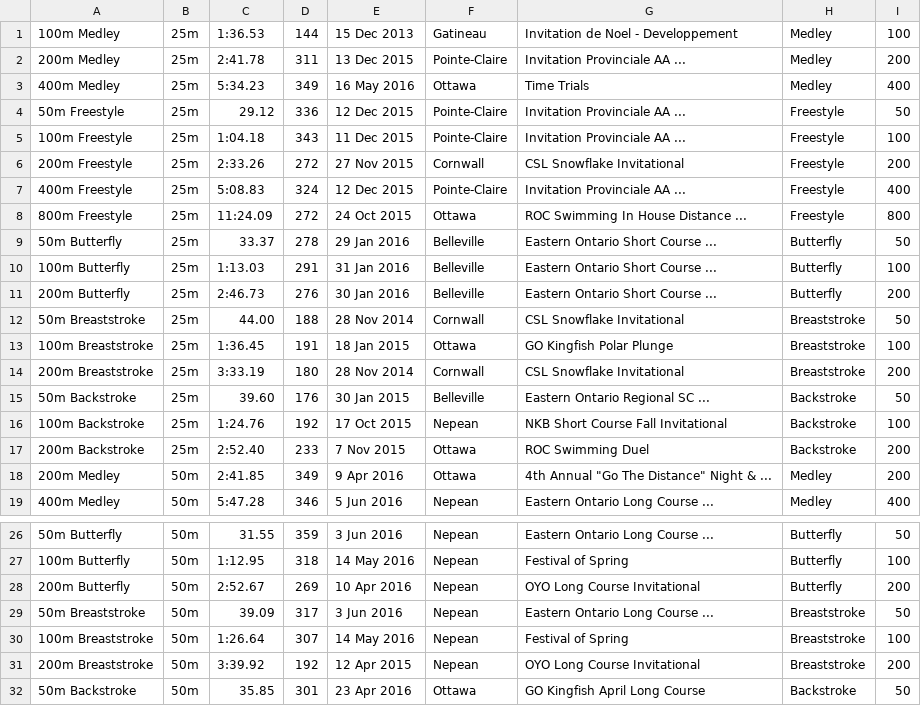
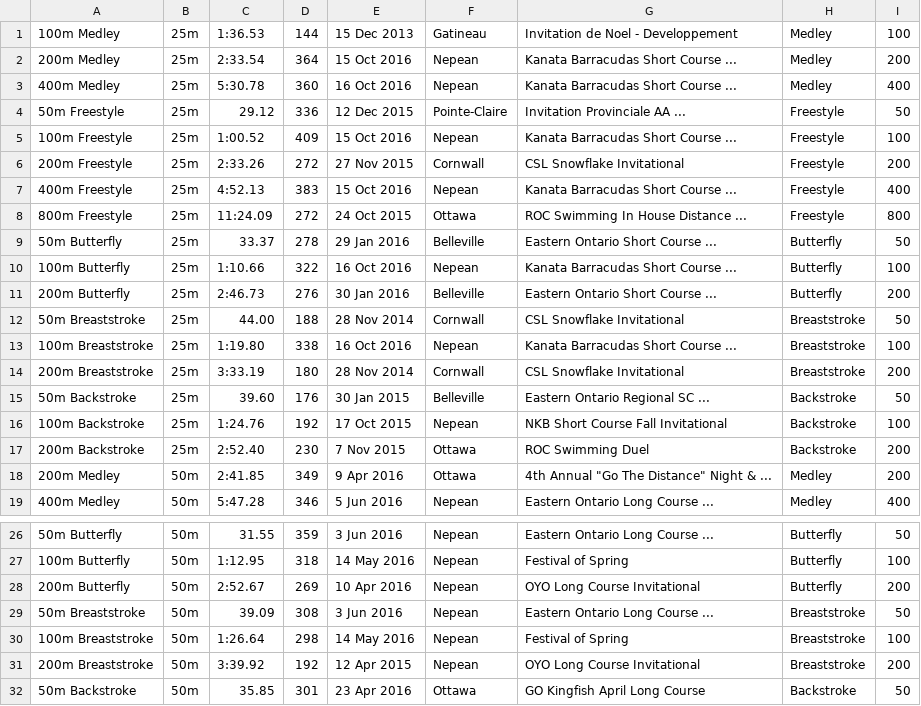
Before and after one commit to Subject2Risk/swim-report, a CSV file: swim-data/4977278.csv, drawn as a sheet; only a part is shown, gaps mark what is left out.

```diff
--- a/swim-data/4977278.csv
+++ b/swim-data/4977278.csv
@@ -1,14 +1,14 @@
 100m Medley,25m,1:36.53,144,15 Dec 2013,Gatineau,Invitation de Noel - Developpement,Medley,100
-200m Medley,25m,2:41.78,311,13 Dec 2015,Pointe-Claire,Invitation Provinciale AA ...,Medley,200
-400m Medley,25m,5:34.23,349,16 May 2016,Ottawa,Time Trials,Medley,400
+200m Medley,25m,2:33.54,364,15 Oct 2016,Nepean,Kanata Barracudas Short Course ...,Medley,200
+400m Medley,25m,5:30.78,360,16 Oct 2016,Nepean,Kanata Barracudas Short Course ...,Medley,400
 50m Freestyle,25m,29.12,336,12 Dec 2015,Pointe-Claire,Invitation Provinciale AA ...,Freestyle,50
-100m Freestyle,25m,1:04.18,343,11 Dec 2015,Pointe-Claire,Invitation Provinciale AA ...,Freestyle,100
+100m Freestyle,25m,1:00.52,409,15 Oct 2016,Nepean,Kanata Barracudas Short Course ...,Freestyle,100
 200m Freestyle,25m,2:33.26,272,27 Nov 2015,Cornwall,CSL Snowflake Invitational,Freestyle,200
-400m Freestyle,25m,5:08.83,324,12 Dec 2015,Pointe-Claire,Invitation Provinciale AA ...,Freestyle,400
+400m Freestyle,25m,4:52.13,383,15 Oct 2016,Nepean,Kanata Barracudas Short Course ...,Freestyle,400
 800m Freestyle,25m,11:24.09,272,24 Oct 2015,Ottawa,ROC Swimming In House Distance ...,Freestyle,800
 50m Butterfly,25m,33.37,278,29 Jan 2016,Belleville,Eastern Ontario Short Course ...,Butterfly,50
-100m Butterfly,25m,1:13.03,291,31 Jan 2016,Belleville,Eastern Ontario Short Course ...,Butterfly,100
+100m Butterfly,25m,1:10.66,322,16 Oct 2016,Nepean,Kanata Barracudas Short Course ...,Butterfly,100
 200m Butterfly,25m,2:46.73,276,30 Jan 2016,Belleville,Eastern Ontario Short Course ...,Butterfly,200
 50m Breaststroke,25m,44.00,188,28 Nov 2014,Cornwall,CSL Snowflake Invitational,Breaststroke,50
-100m Breaststroke,25m,1:36.45,191,18 Jan 2015,Ottawa,GO Kingfish Polar Plunge,Breaststroke,100
+100m Breaststroke,25m,1:19.80,338,16 Oct 2016,Nepean,Kanata Barracudas Short Course ...,Breaststroke,100
 200m Breaststroke,25m,3:33.19,180,28 Nov 2014,Cornwall,CSL Snowflake Invitational,Breaststroke,200
@@ -16,3 +16,3 @@
 100m Backstroke,25m,1:24.76,192,17 Oct 2015,Nepean,NKB Short Course Fall Invitational,Backstroke,100
-200m Backstroke,25m,2:52.40,233,7 Nov 2015,Ottawa,ROC Swimming Duel,Backstroke,200
+200m Backstroke,25m,2:52.40,230,7 Nov 2015,Ottawa,ROC Swimming Duel,Backstroke,200
 200m Medley,50m,2:41.85,349,9 Apr 2016,Ottawa,4th Annual "Go The Distance" Night & ...,Medley,200
@@ -28,4 +28,4 @@
 200m Butterfly,50m,2:52.67,269,10 Apr 2016,Nepean,OYO Long Course Invitational,Butterfly,200
-50m Breaststroke,50m,39.09,317,3 Jun 2016,Nepean,Eastern Ontario Long Course ...,Breaststroke,50
-100m Breaststroke,50m,1:26.64,307,14 May 2016,Nepean,Festival of Spring,Breaststroke,100
+50m Breaststroke,50m,39.09,308,3 Jun 2016,Nepean,Eastern Ontario Long Course ...,Breaststroke,50
+100m Breaststroke,50m,1:26.64,298,14 May 2016,Nepean,Festival of Spring,Breaststroke,100
 200m Breaststroke,50m,3:39.92,192,12 Apr 2015,Nepean,OYO Long Course Invitational,Breaststroke,200
```
Also changed, not shown: swim-data/5060319.csv.
